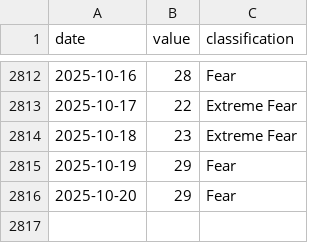
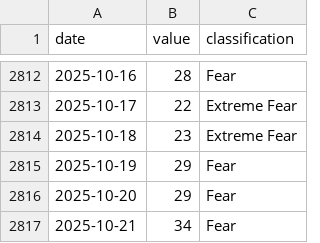
Before and after one commit to frla18cz/btc_dom_index, a CSV file: data/fng_daily.csv, drawn as a sheet; only a part is shown, gaps mark what is left out; the diff names each change by its address in the sheet, - before the commit and + after, or states it on an @@ line.

Commit message:
chore(data): refresh weekly snapshot and fng index

```diff
--- a/data/fng_daily.csv
+++ b/data/fng_daily.csv
+row 2817: 2025-10-21 | 34 | Fear
```
